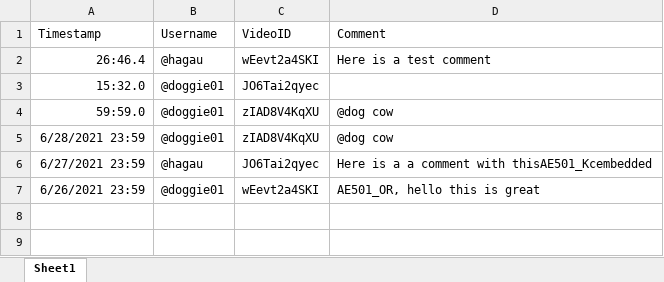
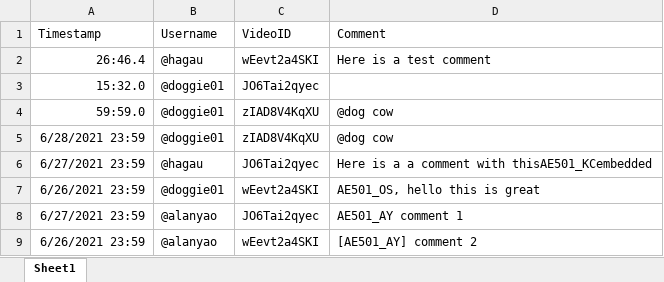
Before and after one commit to clum/PythonApplications, an Excel workbook: Apps/YouTubeCommentDownloader/CommentsDownloadTest03.xlsx, sheet Sheet1, drawn as a sheet; values as stored, in another font and other column widths than the file's, no borders; the diff names each change by its address in the sheet, - before the commit and + after, or states it on an @@ line.

```diff
--- a/Apps/YouTubeCommentDownloader/CommentsDownloadTest03.xlsx (sheet Sheet1)
+++ b/Apps/YouTubeCommentDownloader/CommentsDownloadTest03.xlsx (sheet Sheet1)
-D6 (Comment): Here is a a comment with thisAE501_Kcembedded
+D6 (Comment): Here is a a comment with thisAE501_KCembedded
-D7 (Comment): AE501_OR, hello this is great
+D7 (Comment): AE501_OS, hello this is great
+row 8: 6/27/2021 23:59 | @alanyao | JO6Tai2qyec | AE501_AY comment 1
+row 9: 6/26/2021 23:59 | @alanyao | wEevt2a4SKI | [AE501_AY] comment 2
```
Also changed, not shown: 1 other file.
